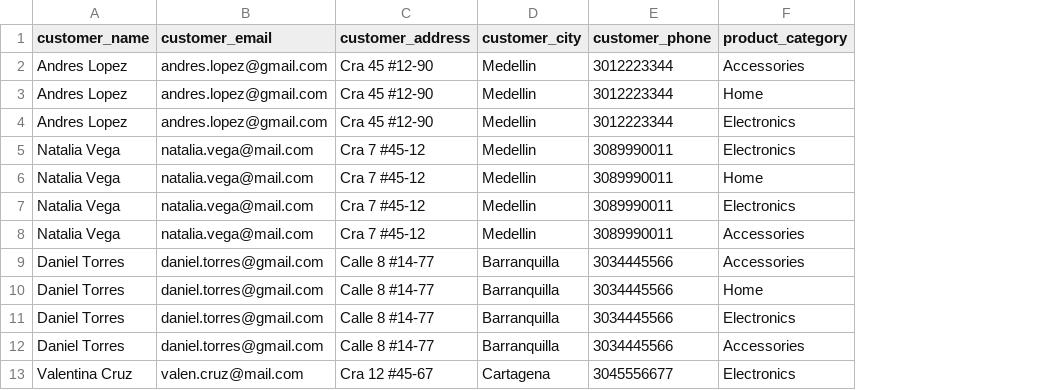
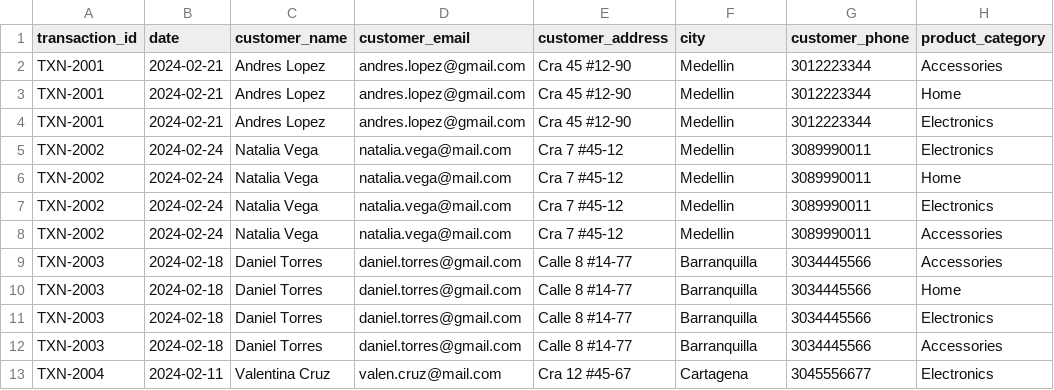
Before and after one commit to Cayuro/Prueba_Desempe-o-DataBase, a CSV file: data/x.csv, drawn as a sheet; only a part is shown; addresses are those after the commit; the diff names each change by its address in the sheet, - before the commit and + after, or states it on an @@ line.

```diff
--- a/data/x.csv
+++ b/data/x.csv
+column A (transaction_id), rows 2-13: TXN-2001 | TXN-2001 | TXN-2001 | TXN-2002 | TXN-2002 | TXN-2002 | TXN-2002 | TXN-2003 | TXN-2003 | TXN-2003 | TXN-2003 | TXN-2004
+column B (date), rows 2-13: 2024-02-21 | 2024-02-21 | 2024-02-21 | 2024-02-24 | 2024-02-24 | 2024-02-24 | 2024-02-24 | 2024-02-18 | 2024-02-18 | 2024-02-18 | 2024-02-18 | 2024-02-11
-F1: customer_city
+F1: city
```
Also changed, not shown: 4 other files.
